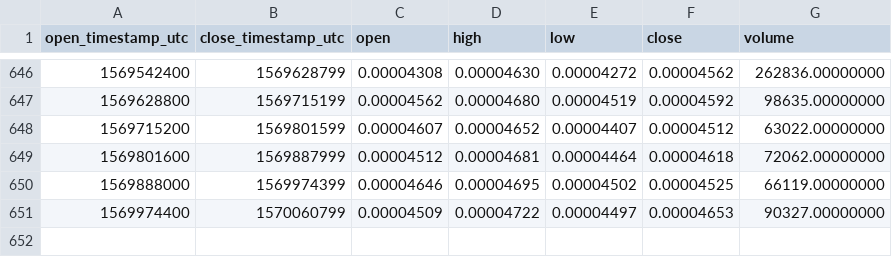
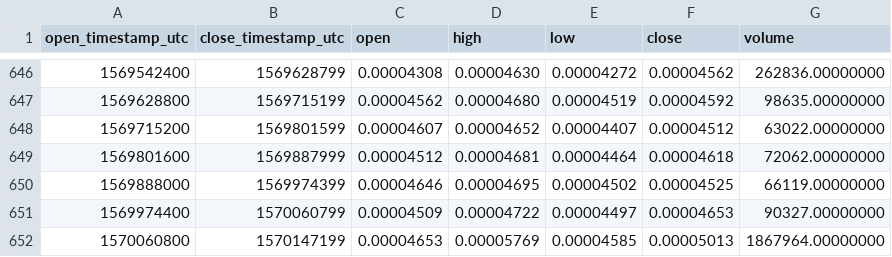
Before and after one commit to cryptobigbro/binance-NEBLBTC, a CSV file: binance-NEBLBTC-1d.csv, drawn as a sheet; only a part is shown, gaps mark what is left out; the diff names each change by its address in the sheet, - before the commit and + after, or states it on an @@ line.

Commit message:
Update OHLCV data.

```diff
--- a/binance-NEBLBTC-1d.csv
+++ b/binance-NEBLBTC-1d.csv
+row 652: 1570060800 | 1570147199 | 0.00004653 | 0.00005769 | 0.00004585 | 0.00005013 | 1867964.00000000
```
Also changed, not shown: 1 other file.
